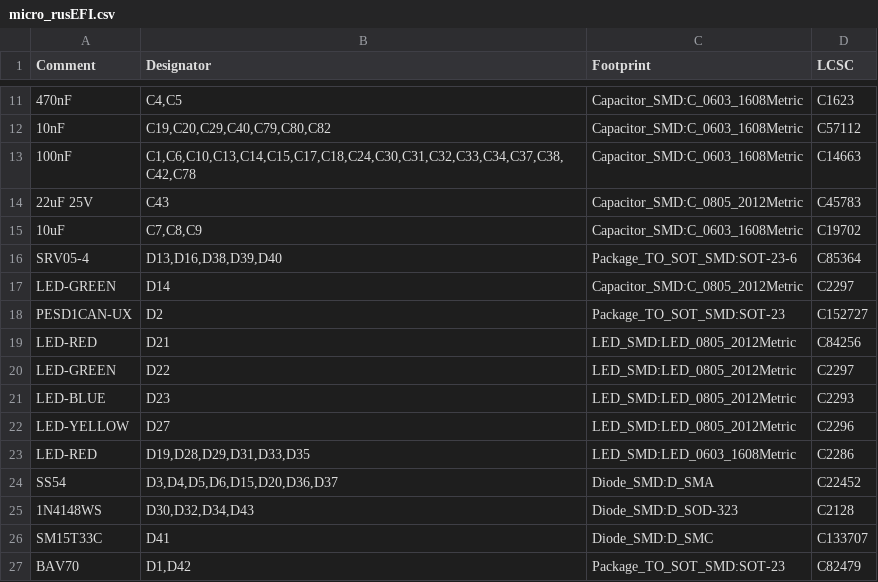
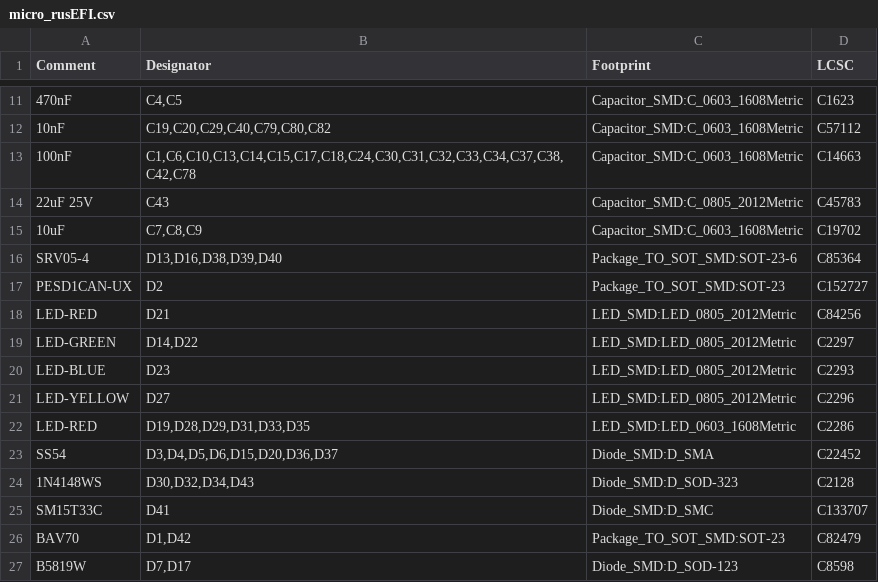
Before and after one commit to rusefi/hw_microRusEfi, a CSV file: gerbers/R0.6.0/micro_rusEFI.csv, drawn as a sheet; only a part is shown, gaps mark what is left out; the shorter side is filled out with more unchanged rows.

```diff
--- a/gerbers/R0.6.0/micro_rusEFI.csv
+++ b/gerbers/R0.6.0/micro_rusEFI.csv
@@ -16,6 +16,5 @@ Comment,Designator,Footprint,LCSC
 "SRV05-4","D13,D16,D38,D39,D40","Package_TO_SOT_SMD:SOT-23-6","C85364"
-"LED-GREEN","D14","Capacitor_SMD:C_0805_2012Metric","C2297"
 "PESD1CAN-UX","D2","Package_TO_SOT_SMD:SOT-23","C152727"
 "LED-RED","D21","LED_SMD:LED_0805_2012Metric","C84256"
-"LED-GREEN","D22","LED_SMD:LED_0805_2012Metric","C2297"
+"LED-GREEN","D14,D22","LED_SMD:LED_0805_2012Metric","C2297"
 "LED-BLUE","D23","LED_SMD:LED_0805_2012Metric","C2293"
```
Also changed, not shown: gerbers/R0.6.0/micro_rusEFI-all-pos.csv, 8 other files.
